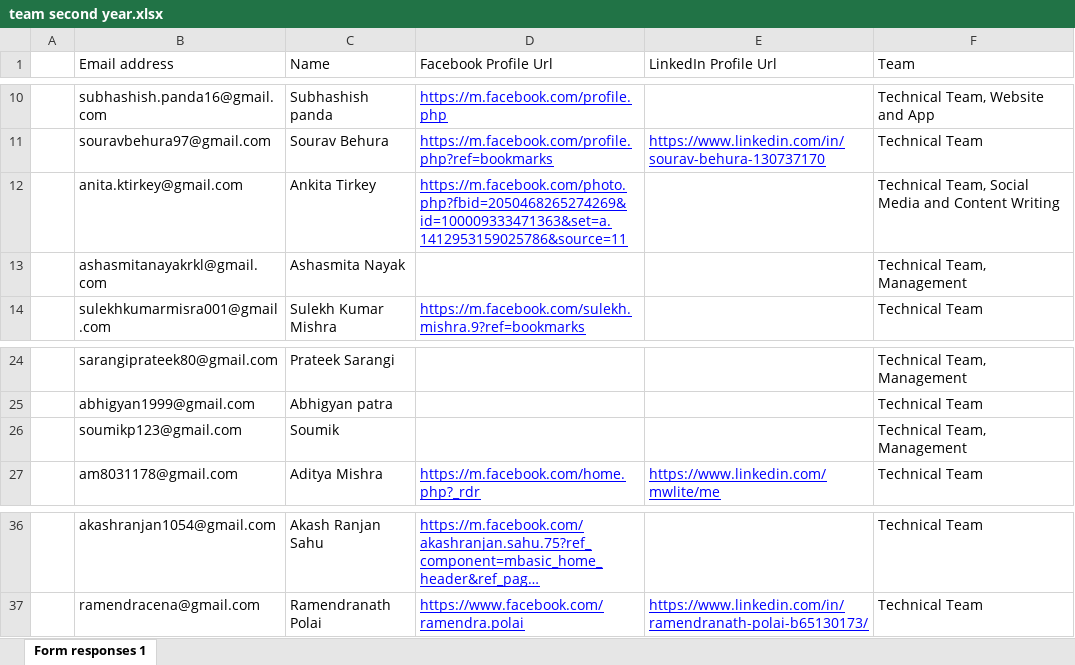
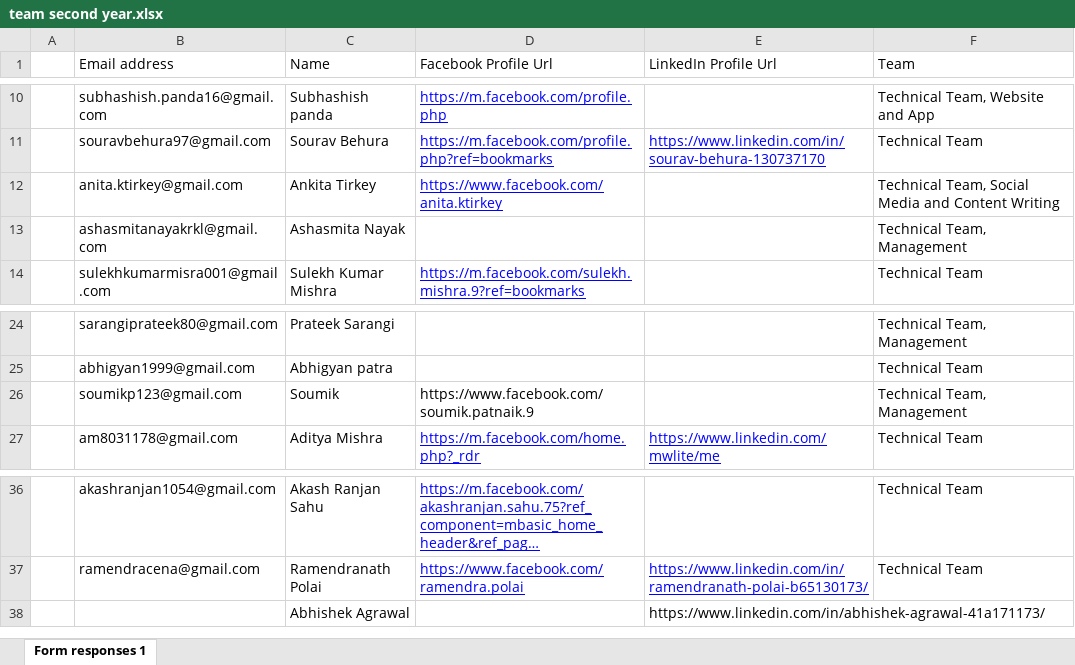
Before and after one commit to vssutrobotics/Robotics-Website, an Excel workbook: img/team/team second year.xlsx, sheet Form responses 1, drawn as a sheet; only a part is shown, gaps mark what is left out; long unchanged cells end in …; values as stored, in another font and other column widths than the file's, no borders; charts and pictures not drawn; the diff names each change by its address in the sheet, - before the commit and + after, or states it on an @@ line.

Commit message:
some changes in second years pic

```diff
--- a/img/team/team second year.xlsx (sheet Form responses 1)
+++ b/img/team/team second year.xlsx (sheet Form responses 1)
-D12 (Facebook Profile Url): https://m.facebook.com/photo.php?fbid=2050468265274269&id=100009333471363&set=a.1412953159025786&source=11
+D12 (Facebook Profile Url): https://www.facebook.com/anita.ktirkey
-D26 (Facebook Profile Url): (empty)
+D26 (Facebook Profile Url): https://www.facebook.com/soumik.patnaik.9
+row 38:  |  | Abhishek Agrawal |  | https://www.linkedin.com/in/abhishek-agrawal-41a171173/
```
Also changed, not shown: charts or pictures, 22 other files.
